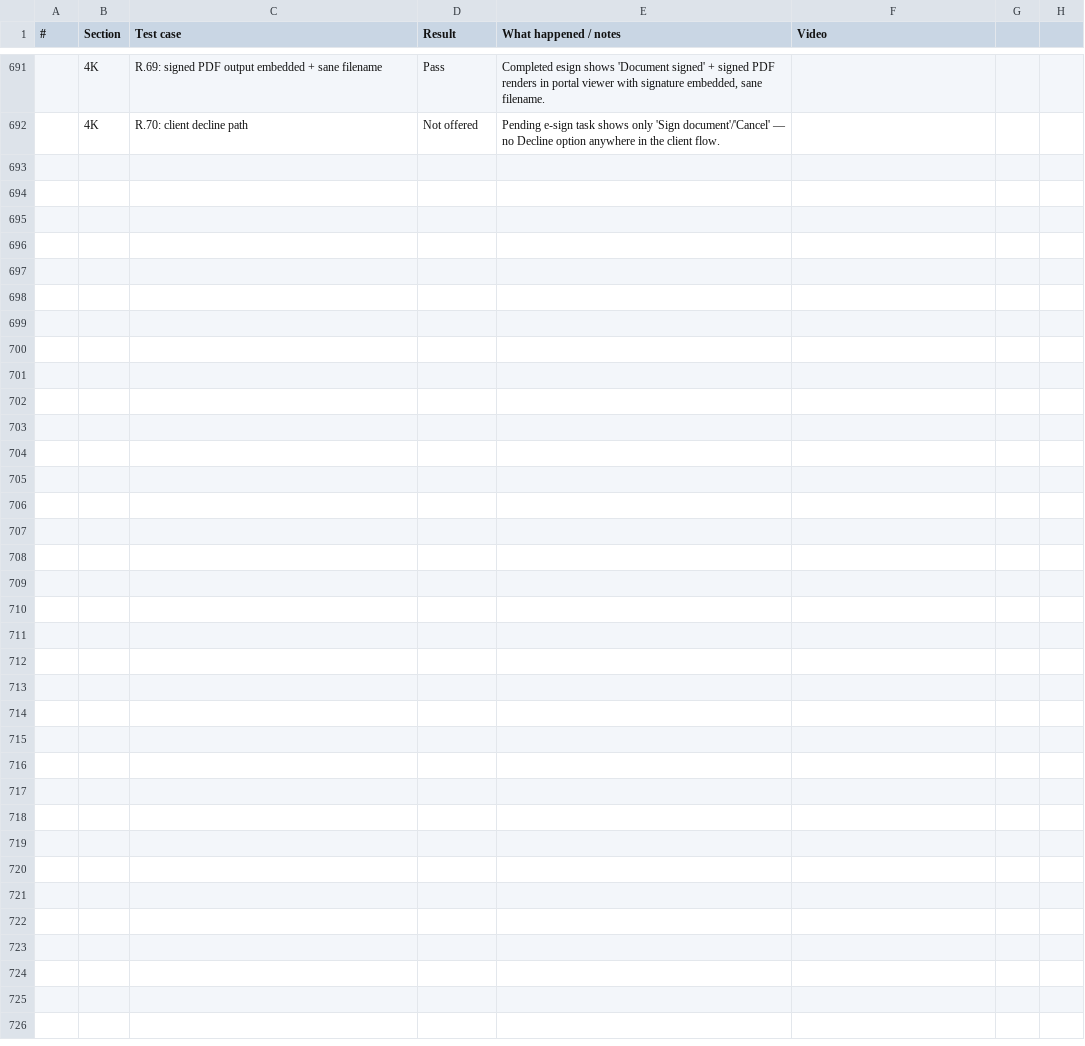
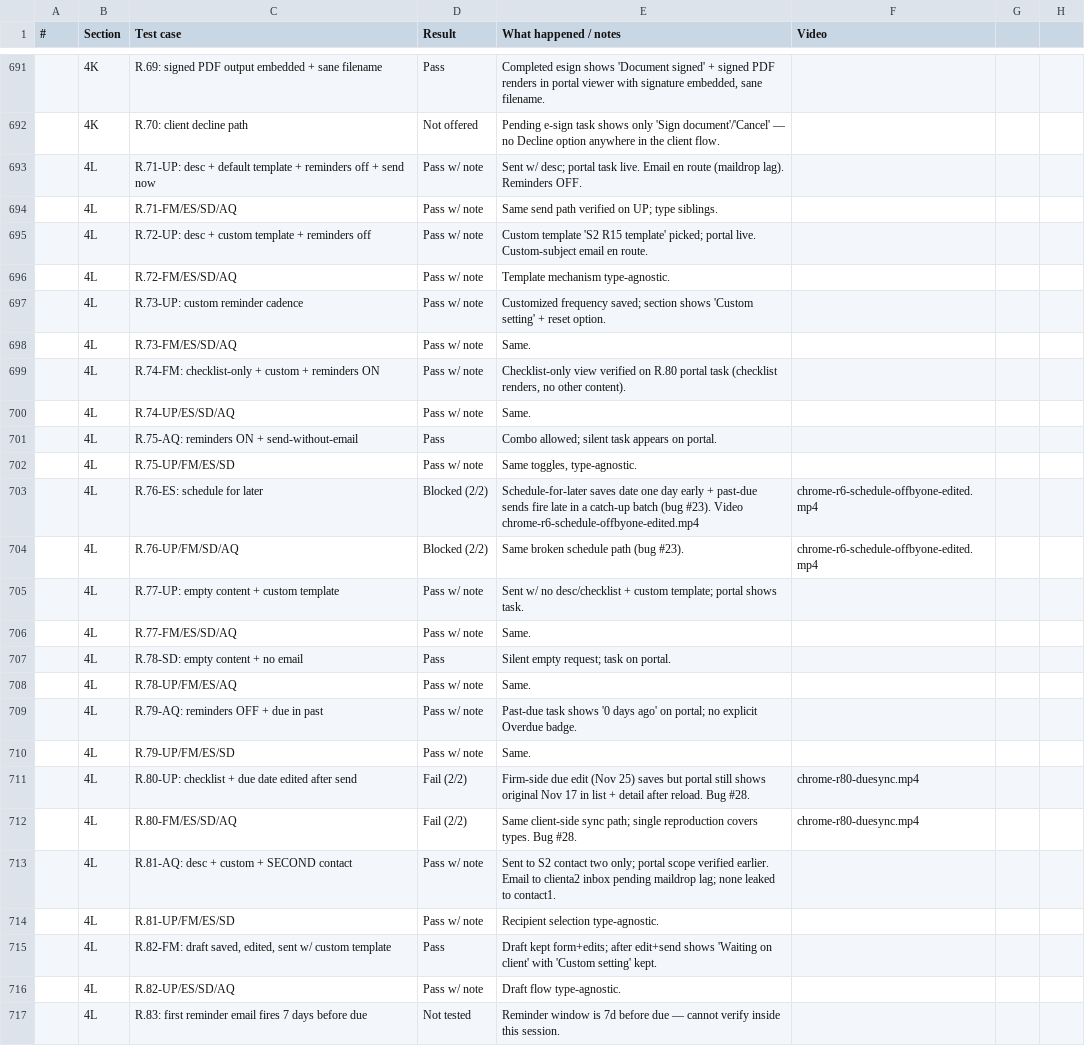
Before and after one commit to Othaapavi/cone-bug-videos, a CSV file: sprint1.csv, drawn as a sheet; only a part is shown, gaps mark what is left out; the diff names each change by its address in the sheet, - before the commit and + after, or states it on an @@ line.

```diff
--- a/sprint1.csv
+++ b/sprint1.csv
+row 693:  | 4L | R.71-UP: desc + default template + reminders off + send now | Pass w/ note | Sent w/ desc; portal task live. Email en route (maildrop lag). Reminders OFF.
+row 694:  | 4L | R.71-FM/ES/SD/AQ | Pass w/ note | Same send path verified on UP; type siblings.
+row 695:  | 4L | R.72-UP: desc + custom template + reminders off | Pass w/ note | Custom template 'S2 R15 template' picked; portal live. Custom-subject email en route.
+row 696:  | 4L | R.72-FM/ES/SD/AQ | Pass w/ note | Template mechanism type-agnostic.
+row 697:  | 4L | R.73-UP: custom reminder cadence | Pass w/ note | Customized frequency saved; section shows 'Custom setting' + reset option.
+row 698:  | 4L | R.73-FM/ES/SD/AQ | Pass w/ note | Same.
+row 699:  | 4L | R.74-FM: checklist-only + custom + reminders ON | Pass w/ note | Checklist-only view verified on R.80 portal task (checklist renders, no other content).
+row 700:  | 4L | R.74-UP/ES/SD/AQ | Pass w/ note | Same.
+row 701:  | 4L | R.75-AQ: reminders ON + send-without-email | Pass | Combo allowed; silent task appears on portal.
+row 702:  | 4L | R.75-UP/FM/ES/SD | Pass w/ note | Same toggles, type-agnostic.
+row 703:  | 4L | R.76-ES: schedule for later | Blocked (2/2) | Schedule-for-later saves date one day early + past-due sends fire late in a catch-up batch (bug #23). Video chrome-r6-schedule-offbyone-edited.mp4 | chrome-r6-schedule-offbyone-edited.mp4
+row 704:  | 4L | R.76-UP/FM/SD/AQ | Blocked (2/2) | Same broken schedule path (bug #23). | chrome-r6-schedule-offbyone-edited.mp4
+row 705:  | 4L | R.77-UP: empty content + custom template | Pass w/ note | Sent w/ no desc/checklist + custom template; portal shows task.
+row 706:  | 4L | R.77-FM/ES/SD/AQ | Pass w/ note | Same.
+row 707:  | 4L | R.78-SD: empty content + no email | Pass | Silent empty request; task on portal.
+row 708:  | 4L | R.78-UP/FM/ES/AQ | Pass w/ note | Same.
+row 709:  | 4L | R.79-AQ: reminders OFF + due in past | Pass w/ note | Past-due task shows '0 days ago' on portal; no explicit Overdue badge.
+row 710:  | 4L | R.79-UP/FM/ES/SD | Pass w/ note | Same.
+row 711:  | 4L | R.80-UP: checklist + due date edited after send | Fail (2/2) | Firm-side due edit (Nov 25) saves but portal still shows original Nov 17 in list + detail after reload. Bug #28. | chrome-r80-duesync.mp4
+row 712:  | 4L | R.80-FM/ES/SD/AQ | Fail (2/2) | Same client-side sync path; single reproduction covers types. Bug #28. | chrome-r80-duesync.mp4
+row 713:  | 4L | R.81-AQ: desc + custom + SECOND contact | Pass w/ note | Sent to S2 contact two only; portal scope verified earlier. Email to clienta2 inbox pending maildrop lag; none leaked to contact1.
+row 714:  | 4L | R.81-UP/FM/ES/SD | Pass w/ note | Recipient selection type-agnostic.
+row 715:  | 4L | R.82-FM: draft saved, edited, sent w/ custom template | Pass | Draft kept form+edits; after edit+send shows 'Waiting on client' with 'Custom setting' kept.
+row 716:  | 4L | R.82-UP/ES/SD/AQ | Pass w/ note | Draft flow type-agnostic.
+row 717:  | 4L | R.83: first reminder email fires 7 days before due | Not tested | Reminder window is 7d before due — cannot verify inside this session.
```
Also changed, not shown: 3 other files.
